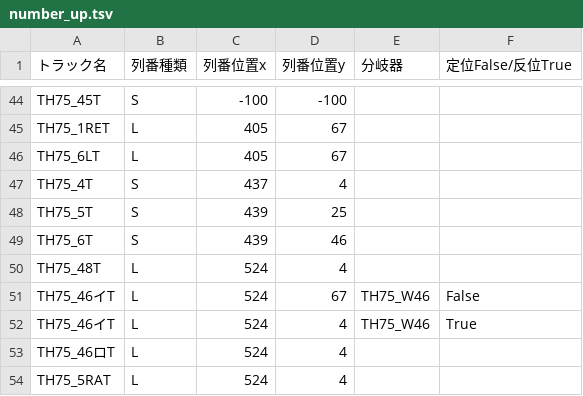
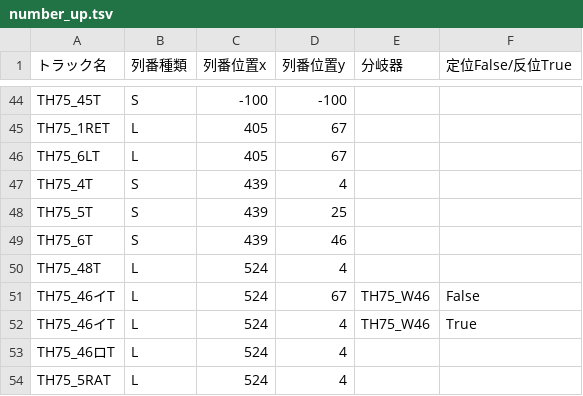
Before and after one commit to daidoji-traincrew-office/TrainCrewTIDWindow, a TSV file: setting/number_up.tsv, drawn as a sheet; only a part is shown, gaps mark what is left out.

```diff
--- a/setting/number_up.tsv
+++ b/setting/number_up.tsv
@@ -46,3 +46,3 @@ TH75_1RET	L	405	67
 TH75_6LT	L	405	67		
-TH75_4T	S	437	4		
+TH75_4T	S	439	4		
 TH75_5T	S	439	25		
```
Also changed, not shown: 1 other file.
